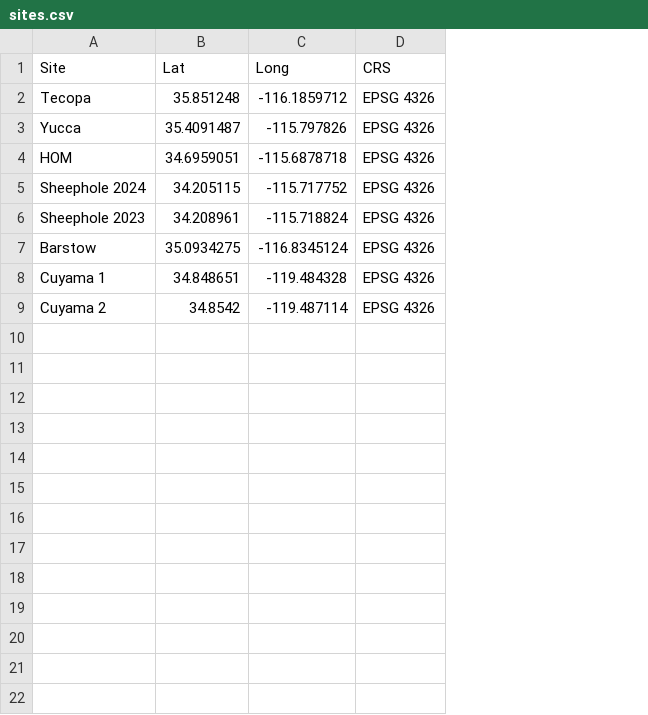
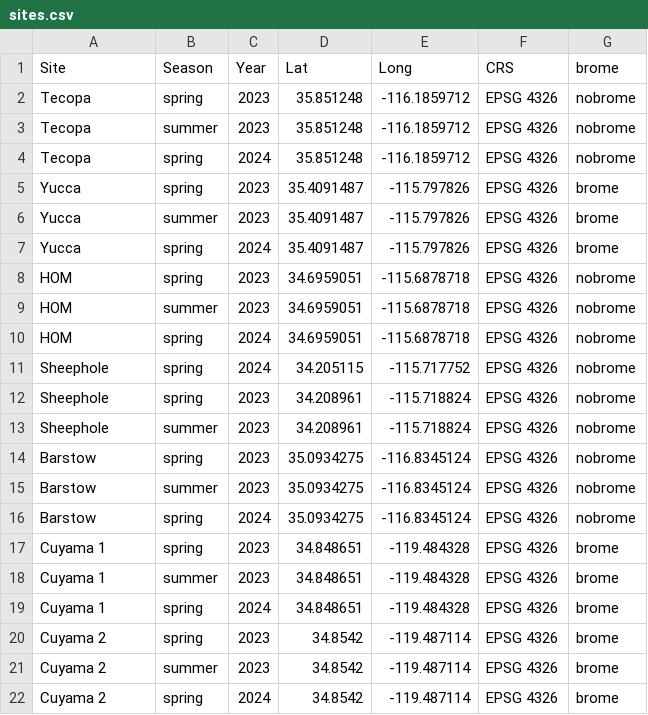
Before and after one commit to jennabraun/stressgradient_ants_seeds, a CSV file: Raw Data/sites.csv, drawn as a sheet; addresses are those after the commit; the diff names each change by its address in the sheet, - before the commit and + after, or states it on an @@ line.

```diff
--- a/Raw Data/sites.csv
+++ b/Raw Data/sites.csv
+column B (Season), row 2: spring; rows 7-8: spring | spring; rows 11-12: spring | spring; rows 16-17: spring | spring; row 20: spring
+column C (Year), row 2: 2023; rows 7-8: 2024 | 2023; rows 11-12: 2024 | 2023; rows 16-17: 2024 | 2023; row 20: 2023
+column G (brome), row 2: nobrome; rows 7-8: brome | nobrome; rows 11-12: nobrome | nobrome; rows 16-17: nobrome | brome; row 20: brome
+row 3: Tecopa | summer | 2023 | 35.851248 | -116.1859712 | EPSG 4326 | nobrome
+row 4: Tecopa | spring | 2024 | 35.851248 | -116.1859712 | EPSG 4326 | nobrome
+row 5: Yucca | spring | 2023 | 35.4091487 | -115.797826 | EPSG 4326 | brome
+row 6: Yucca | summer | 2023 | 35.4091487 | -115.797826 | EPSG 4326 | brome
+row 9: HOM | summer | 2023 | 34.6959051 | -115.6878718 | EPSG 4326 | nobrome
+row 10: HOM | spring | 2024 | 34.6959051 | -115.6878718 | EPSG 4326 | nobrome
-A11 (Site): Sheephole 2024
+A11 (Site): Sheephole
-A12 (Site): Sheephole 2023
+A12 (Site): Sheephole
+row 13: Sheephole | summer | 2023 | 34.208961 | -115.718824 | EPSG 4326 | nobrome
+row 14: Barstow | spring | 2023 | 35.0934275 | -116.8345124 | EPSG 4326 | nobrome
+row 15: Barstow | summer | 2023 | 35.0934275 | -116.8345124 | EPSG 4326 | nobrome
+row 18: Cuyama 1 | summer | 2023 | 34.848651 | -119.484328 | EPSG 4326 | brome
+row 19: Cuyama 1 | spring | 2024 | 34.848651 | -119.484328 | EPSG 4326 | brome
+row 21: Cuyama 2 | summer | 2023 | 34.8542 | -119.487114 | EPSG 4326 | brome
+row 22: Cuyama 2 | spring | 2024 | 34.8542 | -119.487114 | EPSG 4326 | brome
```
Also changed, not shown: Raw Data/pitfall_arth.csv, Raw Data/reps.csv, 11 other files.
